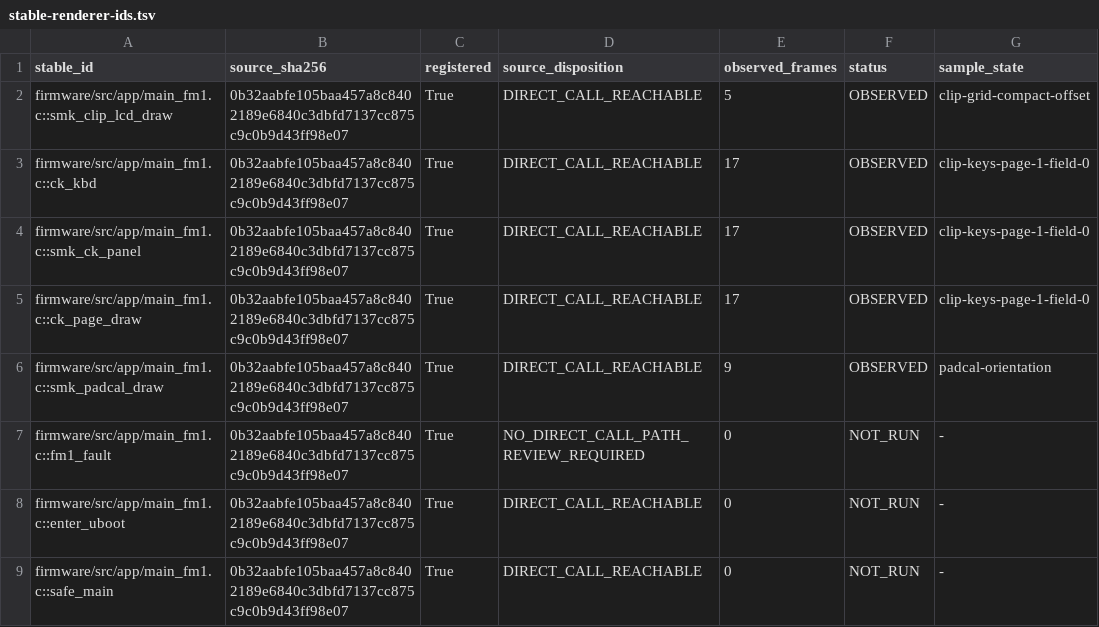
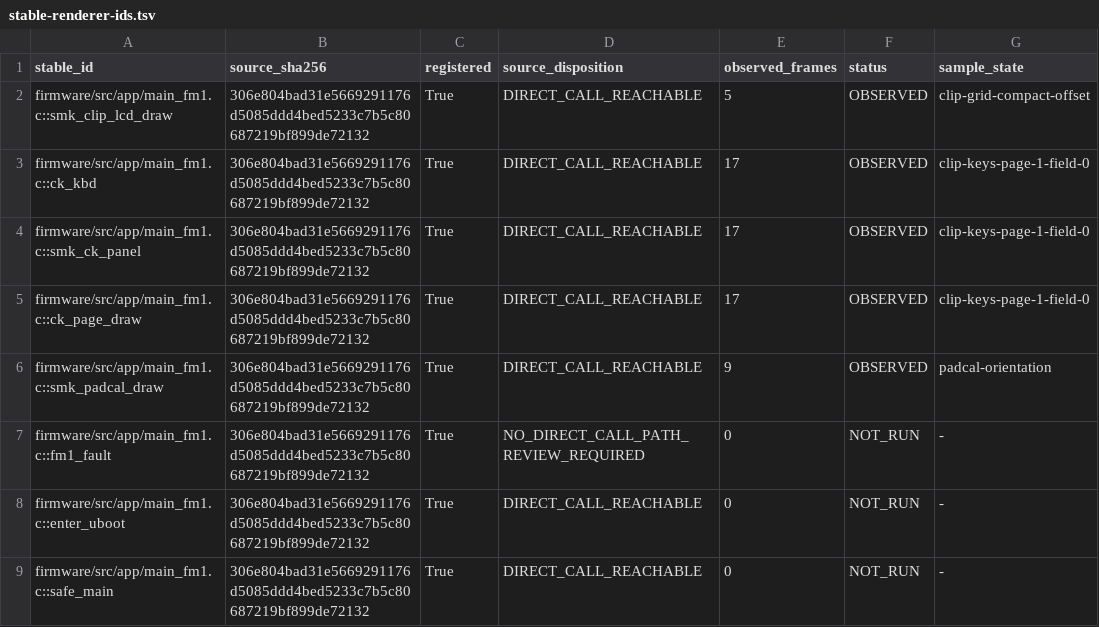
Before and after one commit to gobbajogger/DnBOX, a TSV file: docs/lanes/fwui/screens/stable-renderer-ids.tsv, drawn as a sheet; only a part is shown; the diff covers the shown part only.

```diff
--- a/docs/lanes/fwui/screens/stable-renderer-ids.tsv
+++ b/docs/lanes/fwui/screens/stable-renderer-ids.tsv
@@ -1,9 +1,9 @@
 stable_id	source_sha256	registered	source_disposition	observed_frames	status	sample_state
-firmware/src/app/main_fm1.c::smk_clip_lcd_draw	0b32aabfe105baa457a8c8402189e6840c3dbfd7137cc875c9c0b9d43ff98e07	True	DIRECT_CALL_REACHABLE	5	OBSERVED	clip-grid-compact-offset
-firmware/src/app/main_fm1.c::ck_kbd	0b32aabfe105baa457a8c8402189e6840c3dbfd7137cc875c9c0b9d43ff98e07	True	DIRECT_CALL_REACHABLE	17	OBSERVED	clip-keys-page-1-field-0
-firmware/src/app/main_fm1.c::smk_ck_panel	0b32aabfe105baa457a8c8402189e6840c3dbfd7137cc875c9c0b9d43ff98e07	True	DIRECT_CALL_REACHABLE	17	OBSERVED	clip-keys-page-1-field-0
-firmware/src/app/main_fm1.c::ck_page_draw	0b32aabfe105baa457a8c8402189e6840c3dbfd7137cc875c9c0b9d43ff98e07	True	DIRECT_CALL_REACHABLE	17	OBSERVED	clip-keys-page-1-field-0
-firmware/src/app/main_fm1.c::smk_padcal_draw	0b32aabfe105baa457a8c8402189e6840c3dbfd7137cc875c9c0b9d43ff98e07	True	DIRECT_CALL_REACHABLE	9	OBSERVED	padcal-orientation
-firmware/src/app/main_fm1.c::fm1_fault	0b32aabfe105baa457a8c8402189e6840c3dbfd7137cc875c9c0b9d43ff98e07	True	NO_DIRECT_CALL_PATH_REVIEW_REQUIRED	0	NOT_RUN	-
-firmware/src/app/main_fm1.c::enter_uboot	0b32aabfe105baa457a8c8402189e6840c3dbfd7137cc875c9c0b9d43ff98e07	True	DIRECT_CALL_REACHABLE	0	NOT_RUN	-
-firmware/src/app/main_fm1.c::safe_main	0b32aabfe105baa457a8c8402189e6840c3dbfd7137cc875c9c0b9d43ff98e07	True	DIRECT_CALL_REACHABLE	0	NOT_RUN	-
+firmware/src/app/main_fm1.c::smk_clip_lcd_draw	306e804bad31e5669291176d5085ddd4bed5233c7b5c80687219bf899de72132	True	DIRECT_CALL_REACHABLE	5	OBSERVED	clip-grid-compact-offset
+firmware/src/app/main_fm1.c::ck_kbd	306e804bad31e5669291176d5085ddd4bed5233c7b5c80687219bf899de72132	True	DIRECT_CALL_REACHABLE	17	OBSERVED	clip-keys-page-1-field-0
+firmware/src/app/main_fm1.c::smk_ck_panel	306e804bad31e5669291176d5085ddd4bed5233c7b5c80687219bf899de72132	True	DIRECT_CALL_REACHABLE	17	OBSERVED	clip-keys-page-1-field-0
+firmware/src/app/main_fm1.c::ck_page_draw	306e804bad31e5669291176d5085ddd4bed5233c7b5c80687219bf899de72132	True	DIRECT_CALL_REACHABLE	17	OBSERVED	clip-keys-page-1-field-0
+firmware/src/app/main_fm1.c::smk_padcal_draw	306e804bad31e5669291176d5085ddd4bed5233c7b5c80687219bf899de72132	True	DIRECT_CALL_REACHABLE	9	OBSERVED	padcal-orientation
+firmware/src/app/main_fm1.c::fm1_fault	306e804bad31e5669291176d5085ddd4bed5233c7b5c80687219bf899de72132	True	NO_DIRECT_CALL_PATH_REVIEW_REQUIRED	0	NOT_RUN	-
+firmware/src/app/main_fm1.c::enter_uboot	306e804bad31e5669291176d5085ddd4bed5233c7b5c80687219bf899de72132	True	DIRECT_CALL_REACHABLE	0	NOT_RUN	-
+firmware/src/app/main_fm1.c::safe_main	306e804bad31e5669291176d5085ddd4bed5233c7b5c80687219bf899de72132	True	DIRECT_CALL_REACHABLE	0	NOT_RUN	-
```
Also changed, not shown: 13 edited cells elsewhere in this file, 53 other files.
